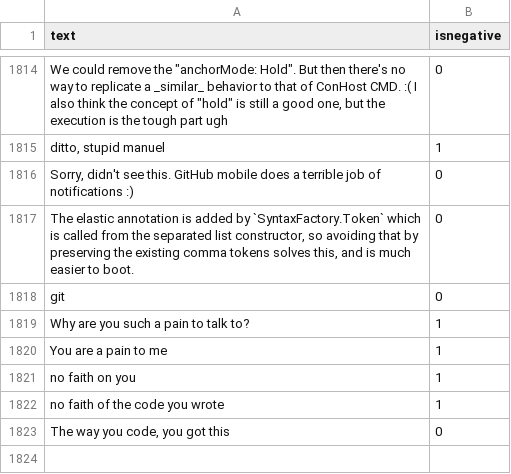
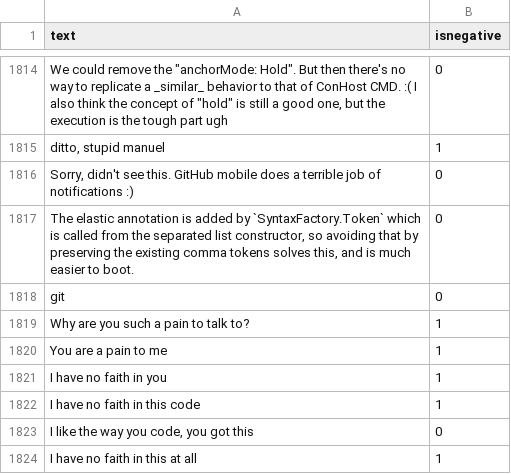
Before and after one commit to jonathanpeppers/inclusive-code-reviews-ml, a CSV file: comments/classified.csv, drawn as a sheet; only a part is shown, gaps mark what is left out.

```diff
--- a/comments/classified.csv
+++ b/comments/classified.csv
@@ -1820,4 +1820,5 @@ Why are you such a pain to talk to?,1
 You are a pain to me,1
-no faith on you,1
-no faith of the code you wrote,1
-"The way you code, you got this",0
+I have no faith in you,1
+I have no faith in this code,1
+"I like the way you code, you got this",0
+I have no faith in this at all,1
```
Also changed, not shown: 2 other files.
